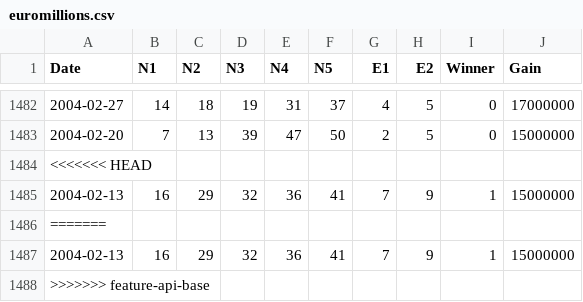
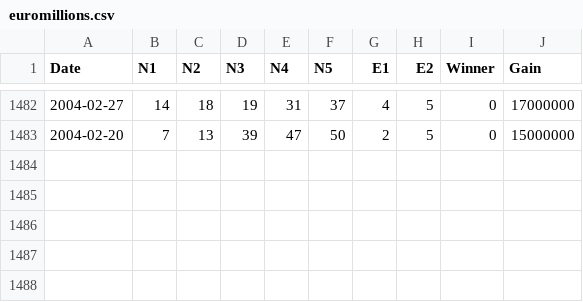
Before and after one commit to SylvJalb/euro-millions, a CSV file: datasource/euromillions.csv, drawn as a sheet; only a part is shown, gaps mark what is left out; the diff names each change by its address in the sheet, - before the commit and + after, or states it on an @@ line.

```diff
--- a/datasource/euromillions.csv
+++ b/datasource/euromillions.csv
-row 1484: <<<<<<< HEAD
-row 1485: 2004-02-13 | 16 | 29 | 32 | 36 | 41 | 7 | 9 | 1 | 15000000
-row 1486: =======
-row 1487: 2004-02-13 | 16 | 29 | 32 | 36 | 41 | 7 | 9 | 1 | 15000000
-row 1488: >>>>>>> feature-api-base
```
Also changed, not shown: 2 other files.
